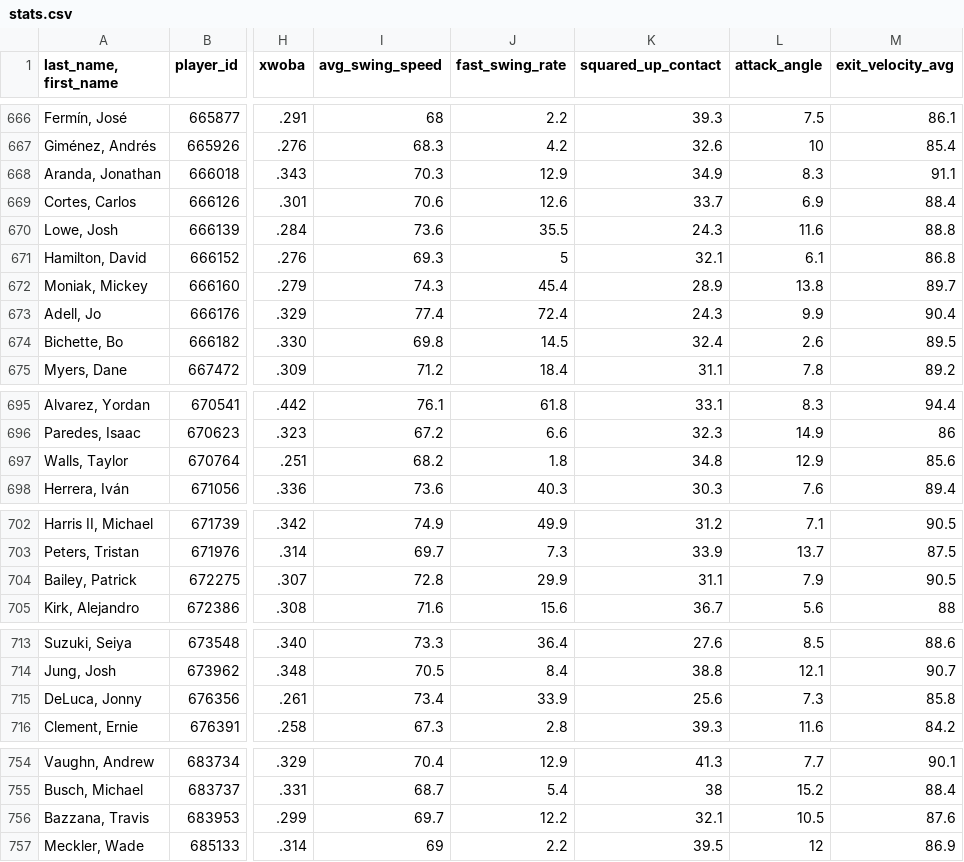
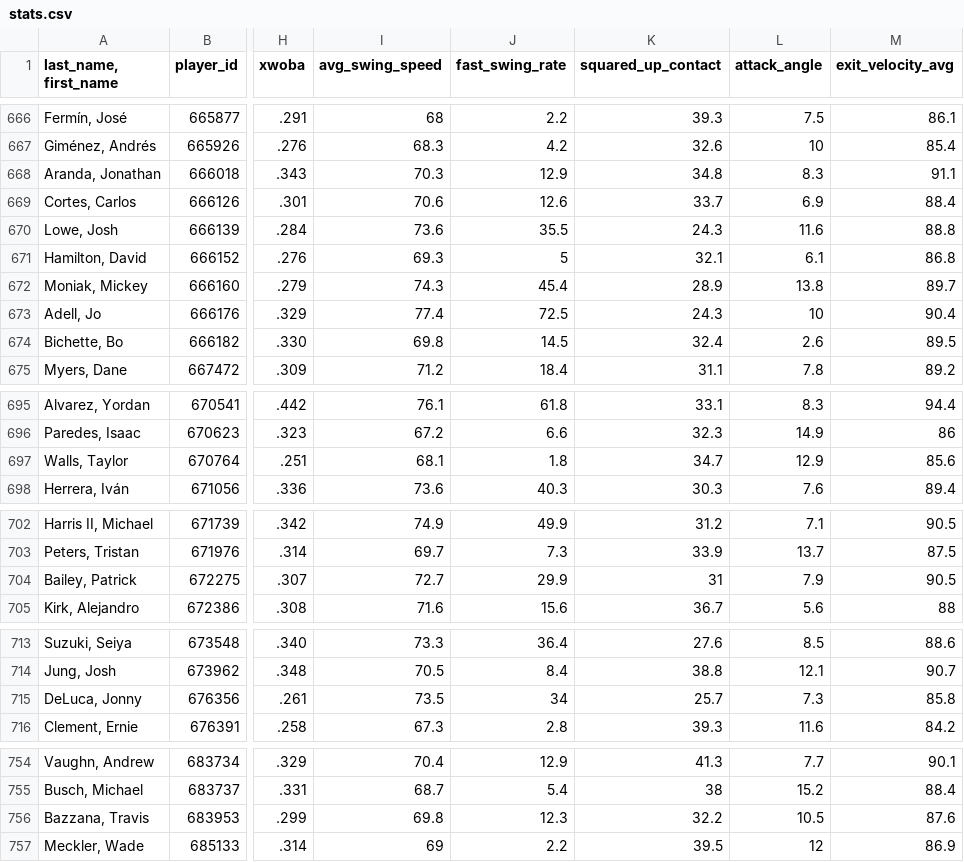
Before and after one commit to JunruWu/mlb-player-similarity, a CSV file: data/stats.csv, drawn as a sheet; only a part is shown, gaps mark what is left out; the diff covers the shown part only; the diff names each change by its address in the sheet, - before the commit and + after, or states it on an @@ line.

```diff
--- a/data/stats.csv
+++ b/data/stats.csv
-K668 (squared_up_contact): 34.9
+K668 (squared_up_contact): 34.8
-J673 (fast_swing_rate): 72.4
+J673 (fast_swing_rate): 72.5
-L673 (attack_angle): 9.9
+L673 (attack_angle): 10
-I697 (avg_swing_speed): 68.2
+I697 (avg_swing_speed): 68.1
-K697 (squared_up_contact): 34.8
+K697 (squared_up_contact): 34.7
-I704 (avg_swing_speed): 72.8
+I704 (avg_swing_speed): 72.7
-K704 (squared_up_contact): 31.1
+K704 (squared_up_contact): 31
-I715 (avg_swing_speed): 73.4
+I715 (avg_swing_speed): 73.5
-J715 (fast_swing_rate): 33.9
+J715 (fast_swing_rate): 34
-K715 (squared_up_contact): 25.6
+K715 (squared_up_contact): 25.7
-I756 (avg_swing_speed): 69.7
+I756 (avg_swing_speed): 69.8
-J756 (fast_swing_rate): 12.2
+J756 (fast_swing_rate): 12.3
-K756 (squared_up_contact): 32.1
+K756 (squared_up_contact): 32.2
```
Also changed, not shown: 2 edited cells elsewhere in this file.
